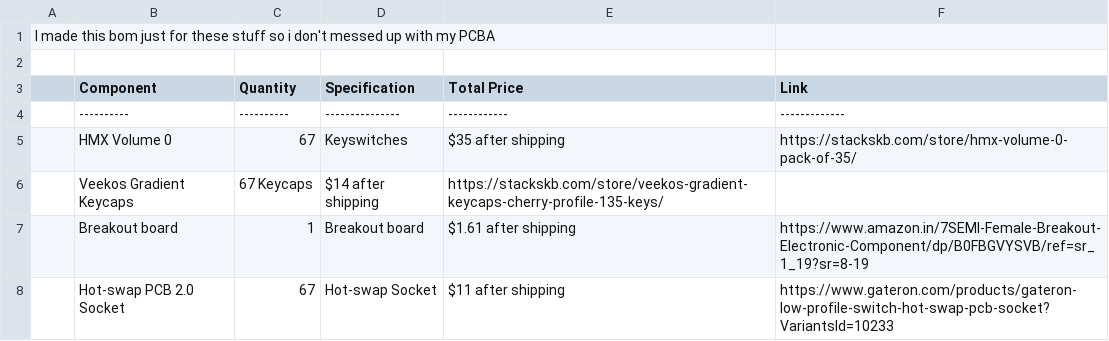
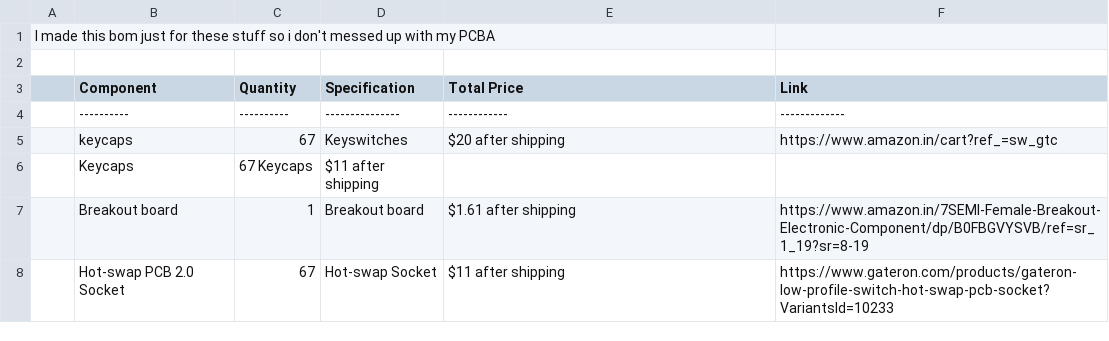
Before and after one commit to piyushjs-sudo/Vector-70, a CSV file: BOM.csv, drawn as a sheet.

Commit message:
Update BOM.csv

```diff
--- a/BOM.csv
+++ b/BOM.csv
@@ -4,4 +4,4 @@ I made this bom just for these stuff so i don't messed up with my PCBA
 |----------|----------|---------------|------------|-------------|
-|HMX Volume 0| 67 | Keyswitches | $35 after shipping | https://stackskb.com/store/hmx-volume-0-pack-of-35/
-|Veekos Gradient Keycaps| 67 Keycaps | $14  after shipping | https://stackskb.com/store/veekos-gradient-keycaps-cherry-profile-135-keys/
+|keycaps| 67 | Keyswitches | $20 after shipping | https://www.amazon.in/cart?ref_=sw_gtc
+| Keycaps| 67 Keycaps | $11  after shipping |
 |Breakout board | 1 | Breakout board | $1.61  after shipping | https://www.amazon.in/7SEMI-Female-Breakout-Electronic-Component/dp/B0FBGVYSVB/ref=sr_1_19?sr=8-19
```
